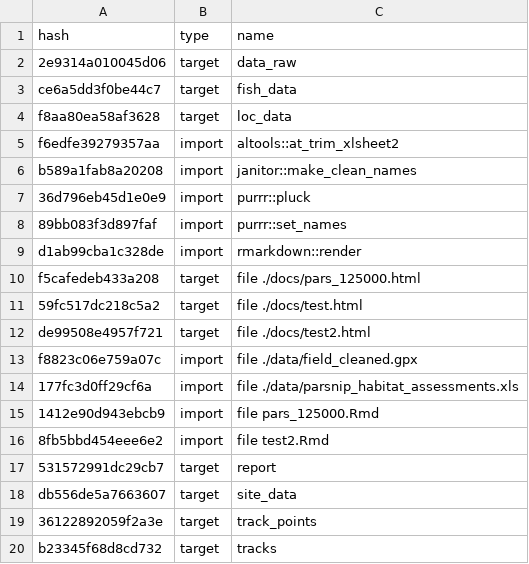
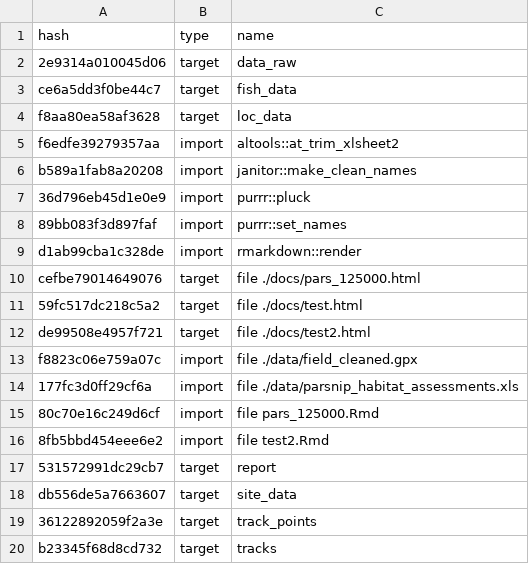
Before and after one commit to NewGraphEnvironment/Parsnip_Fish_Passage, a CSV file: drake_cache.csv, drawn as a sheet.

Commit message:
add drake workflow graph and clean up the chunks as a demo

```diff
--- a/drake_cache.csv
+++ b/drake_cache.csv
@@ -9,3 +9,3 @@ b589a1fab8a20208,import,janitor::make_clean_names
 d1ab99cba1c328de,import,rmarkdown::render
-f5cafedeb433a208,target,file ./docs/pars_125000.html
+cefbe79014649076,target,file ./docs/pars_125000.html
 59fc517dc218c5a2,target,file ./docs/test.html
@@ -14,3 +14,3 @@ f8823c06e759a07c,import,file ./data/field_cleaned.gpx
 177fc3d0ff29cf6a,import,file ./data/parsnip_habitat_assessments.xls
-1412e90d943ebcb9,import,file pars_125000.Rmd
+80c70e16c249d6cf,import,file pars_125000.Rmd
 8fb5bbd454eee6e2,import,file test2.Rmd
```
Also changed, not shown: 2 other files.
